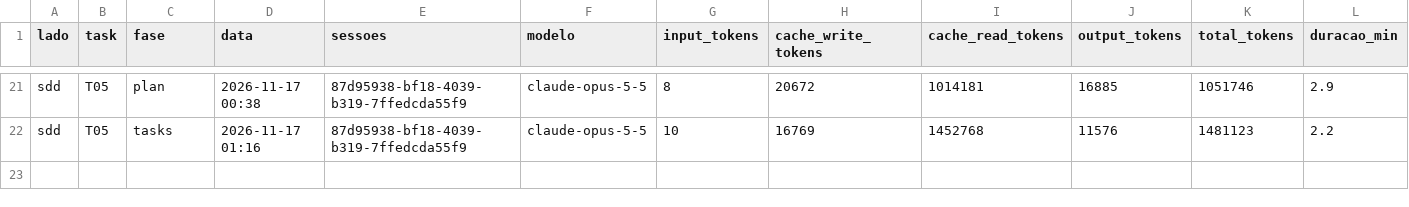
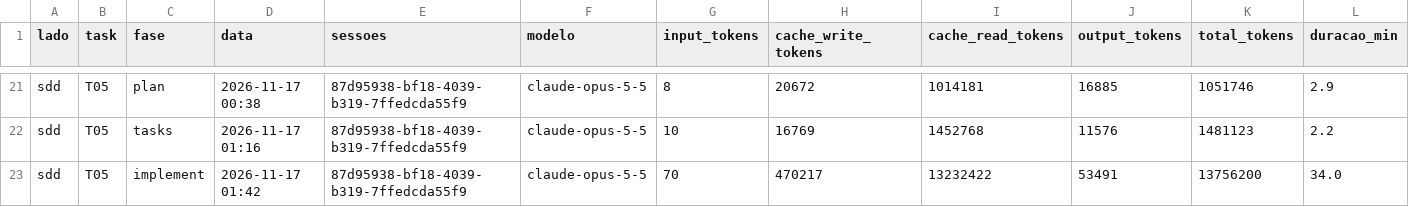
Before and after one commit to Sergio0203/share-screen-workspace, a CSV file: data/sdd.csv, drawn as a sheet; only a part is shown, gaps mark what is left out; rows hold the shown columns only; the diff names each change by its address in the sheet, - before the commit and + after, or states it on an @@ line.

Commit message:
sdd: T05 implement (ok_com_ajustes, 2 retrabalhos)

```diff
--- a/data/sdd.csv
+++ b/data/sdd.csv
+row 23: sdd | T05 | implement | 2026-11-17 01:42 | 87d95938-bf18-4039-b319-7ffedcda55f9 | claude-opus-5-5 | 70 | 470217 | 13232422 | 53491 | 13756200 | 34.0
```
